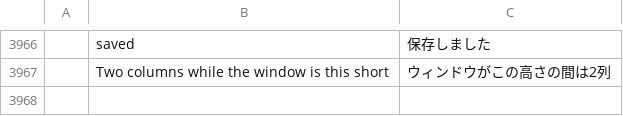
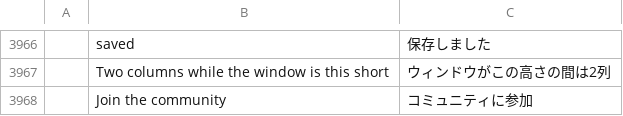
Before and after one commit to iamaureon74/aureon.brahma, a TSV file: crates/ui-egui/src/i18n/ja.tsv, drawn as a sheet; only a part is shown, gaps mark what is left out; the diff names each change by its address in the sheet, - before the commit and + after, or states it on an @@ line.

```diff
--- a/crates/ui-egui/src/i18n/ja.tsv
+++ b/crates/ui-egui/src/i18n/ja.tsv
+row 3968:  | Join the community | コミュニティに参加
```
Also changed, not shown: crates/ui-egui/src/i18n/el.tsv, crates/ui-egui/src/i18n/hu.tsv, 32 other files.
